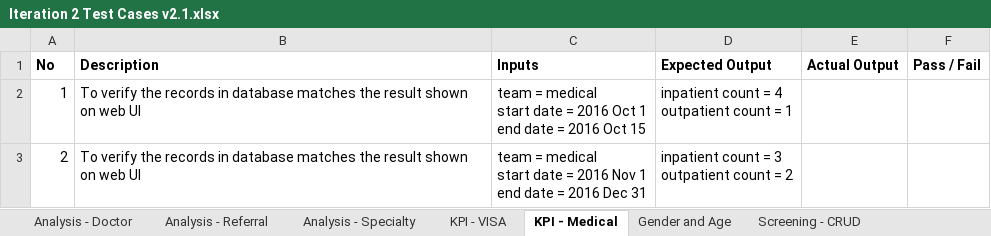
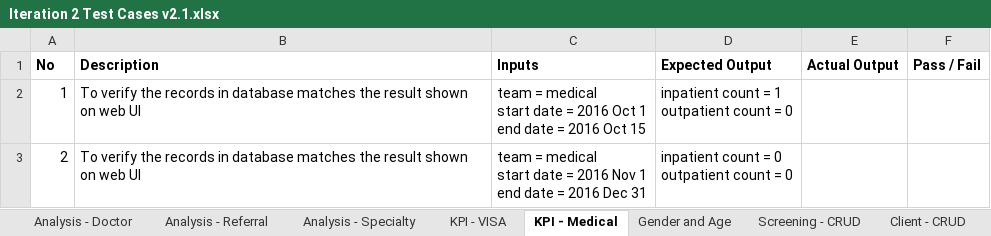
Before and after one commit to seankwok/Ulink, an Excel workbook: Test Cases/Iteration 2/Iteration 2/Iteration 2 Test Cases v2.1.xlsx, sheet KPI - Medical, drawn as a sheet; values as stored, in another font and other column widths than the file's, no borders; ↵ is a line break in a cell; the diff names each change by its address in the sheet, - before the commit and + after, or states it on an @@ line.

```diff
--- a/Test Cases/Iteration 2/Iteration 2/Iteration 2 Test Cases v2.1.xlsx (sheet KPI - Medical)
+++ b/Test Cases/Iteration 2/Iteration 2/Iteration 2 Test Cases v2.1.xlsx (sheet KPI - Medical)
@@ sheet tab unhidden: Client - CRUD @@
-D2 (Expected Output): inpatient count = 4 ↵ outpatient count = 1
+D2 (Expected Output): inpatient count = 1 ↵ outpatient count = 0
-D3 (Expected Output): inpatient count = 3 ↵ outpatient count = 2
+D3 (Expected Output): inpatient count = 0 ↵ outpatient count = 0
```
Also changed, not shown: sheet KPI - VISA, Documentation/Metrics/Bug Metrics/Bug Metrics.xlsx, Test Cases/Iteration 2/Iteration 2/Iteration 2 Test Cases v2.1 - Result v2.xlsx.
